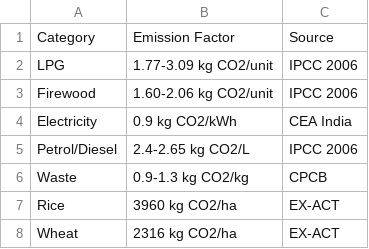
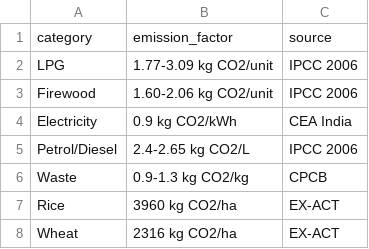
Before and after one commit to ak2968028-collab/carbon, a CSV file: public/Clean2/Emission_Factors.csv (was public/Clean2/emission_factor.csv), drawn as a sheet; removed rows and columns are numbered as before the commit, all else as after; the diff names each change by its address in the sheet, - before the commit and + after, or states it on an @@ line.

```diff
--- a/public/Clean2/emission_factor.csv
+++ b/public/Clean2/Emission_Factors.csv
-row 1: Category | Emission Factor | Source
+row 1: category | emission_factor | source
```
Also changed, not shown: public/Clean2/Annual_Emissions.csv, public/Clean2/Monthly_Activity_Data.csv, 36 other files.
